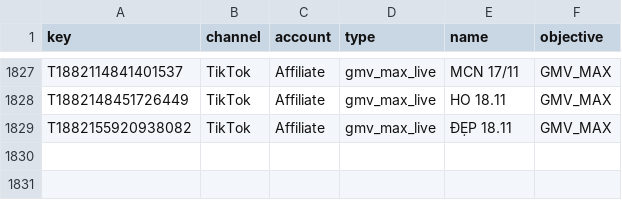
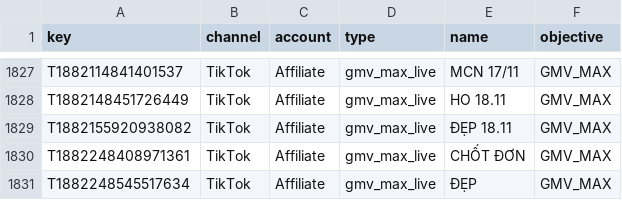
Before and after one commit to vynguyen-HO/ezs-dashboard, a CSV file: media/data/campaigns.csv, drawn as a sheet; only a part is shown, gaps mark what is left out; the diff names each change by its address in the sheet, - before the commit and + after, or states it on an @@ line.

```diff
--- a/media/data/campaigns.csv
+++ b/media/data/campaigns.csv
+row 1830: T1882248408971361 | TikTok | Affiliate | gmv_max_live | CHỐT ĐƠN | GMV_MAX
+row 1831: T1882248545517634 | TikTok | Affiliate | gmv_max_live | ĐẸP | GMV_MAX
```
Also changed, not shown: media/data/campaign_daily.csv, media/data/tiktok_live_daily.csv, 11 other files.
